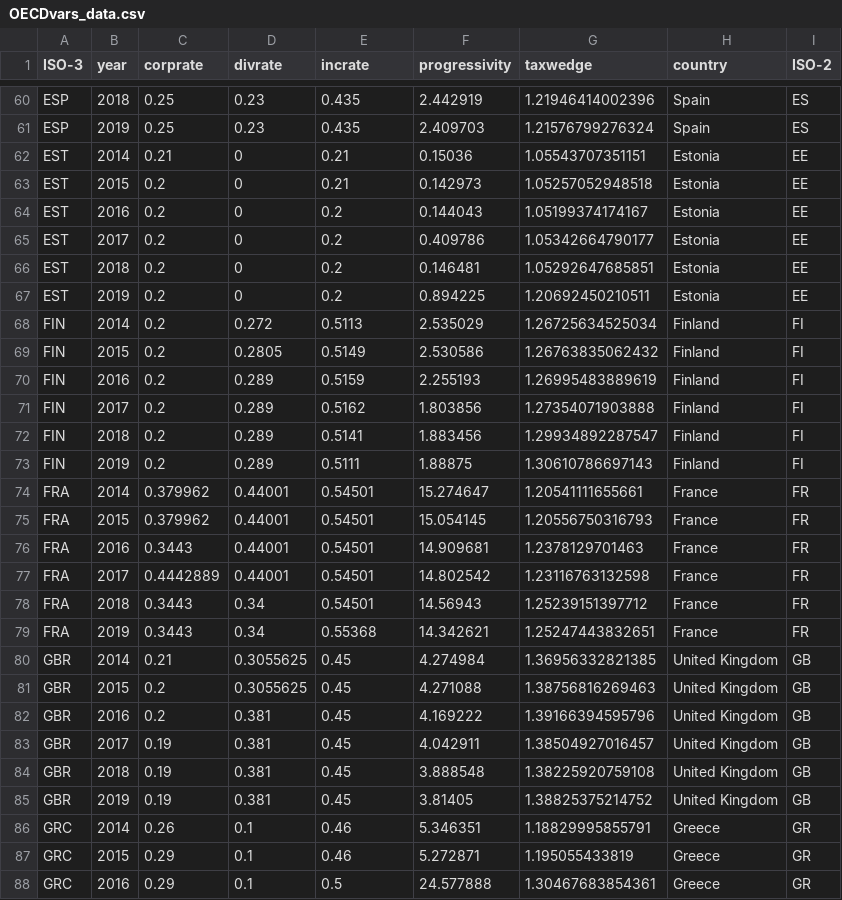
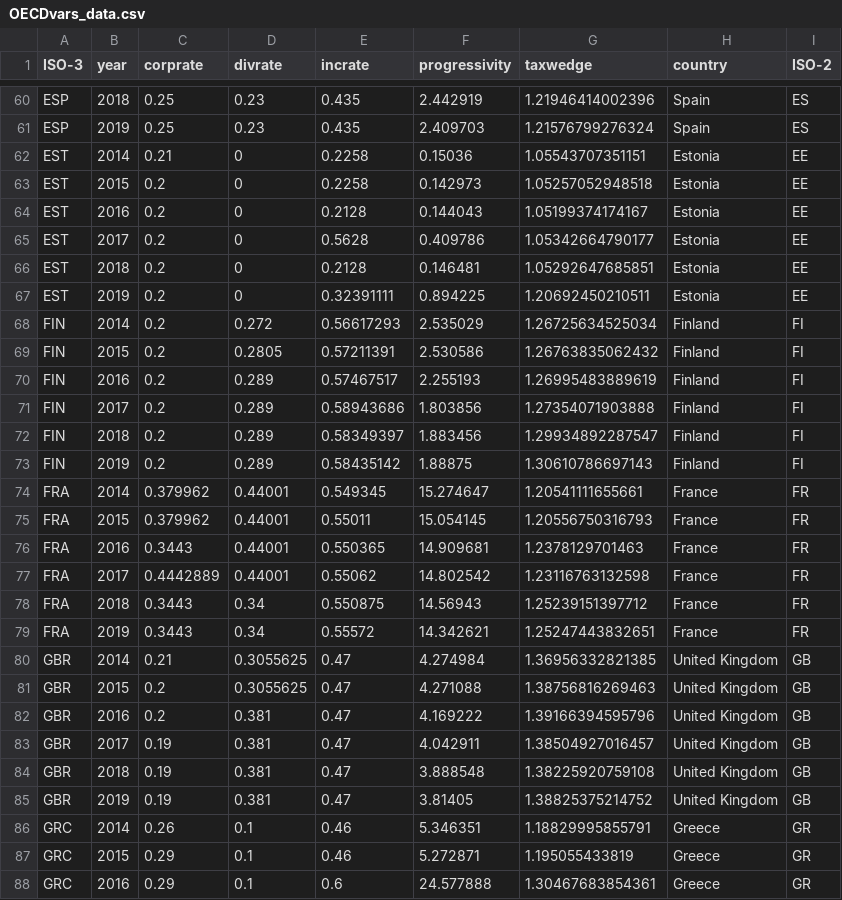
Before and after one commit to TaxFoundation/international-tax-competitiveness-index, a CSV file: intermediate-outputs/OECDvars_data.csv, drawn as a sheet; only a part is shown, gaps mark what is left out; the diff covers the shown part only.

Commit message:
Re-run of OECD Data Scraper

```diff
--- a/intermediate-outputs/OECDvars_data.csv
+++ b/intermediate-outputs/OECDvars_data.csv
@@ -61,28 +61,28 @@
 "ESP","2019","0.25",0.23,0.435,2.409703,1.21576799276324,"Spain","ES"
-"EST","2014","0.21",0,0.21,0.15036,1.05543707351151,"Estonia","EE"
-"EST","2015","0.2",0,0.21,0.142973,1.05257052948518,"Estonia","EE"
-"EST","2016","0.2",0,0.2,0.144043,1.05199374174167,"Estonia","EE"
-"EST","2017","0.2",0,0.2,0.409786,1.05342664790177,"Estonia","EE"
-"EST","2018","0.2",0,0.2,0.146481,1.05292647685851,"Estonia","EE"
-"EST","2019","0.2",0,0.2,0.894225,1.20692450210511,"Estonia","EE"
-"FIN","2014","0.2",0.272,0.5113,2.535029,1.26725634525034,"Finland","FI"
-"FIN","2015","0.2",0.2805,0.5149,2.530586,1.26763835062432,"Finland","FI"
-"FIN","2016","0.2",0.289,0.5159,2.255193,1.26995483889619,"Finland","FI"
-"FIN","2017","0.2",0.289,0.5162,1.803856,1.27354071903888,"Finland","FI"
-"FIN","2018","0.2",0.289,0.5141,1.883456,1.29934892287547,"Finland","FI"
-"FIN","2019","0.2",0.289,0.5111,1.88875,1.30610786697143,"Finland","FI"
-"FRA","2014","0.379962",0.44001,0.54501,15.274647,1.20541111655661,"France","FR"
-"FRA","2015","0.379962",0.44001,0.54501,15.054145,1.20556750316793,"France","FR"
-"FRA","2016","0.3443",0.44001,0.54501,14.909681,1.2378129701463,"France","FR"
-"FRA","2017","0.4442889",0.44001,0.54501,14.802542,1.23116763132598,"France","FR"
-"FRA","2018","0.3443",0.34,0.54501,14.56943,1.25239151397712,"France","FR"
-"FRA","2019","0.3443",0.34,0.55368,14.342621,1.25247443832651,"France","FR"
-"GBR","2014","0.21",0.3055625,0.45,4.274984,1.36956332821385,"United Kingdom","GB"
-"GBR","2015","0.2",0.3055625,0.45,4.271088,1.38756816269463,"United Kingdom","GB"
-"GBR","2016","0.2",0.381,0.45,4.169222,1.39166394595796,"United Kingdom","GB"
-"GBR","2017","0.19",0.381,0.45,4.042911,1.38504927016457,"United Kingdom","GB"
-"GBR","2018","0.19",0.381,0.45,3.888548,1.38225920759108,"United Kingdom","GB"
-"GBR","2019","0.19",0.381,0.45,3.81405,1.38825375214752,"United Kingdom","GB"
+"EST","2014","0.21",0,0.2258,0.15036,1.05543707351151,"Estonia","EE"
+"EST","2015","0.2",0,0.2258,0.142973,1.05257052948518,"Estonia","EE"
+"EST","2016","0.2",0,0.2128,0.144043,1.05199374174167,"Estonia","EE"
+"EST","2017","0.2",0,0.5628,0.409786,1.05342664790177,"Estonia","EE"
+"EST","2018","0.2",0,0.2128,0.146481,1.05292647685851,"Estonia","EE"
+"EST","2019","0.2",0,0.32391111,0.894225,1.20692450210511,"Estonia","EE"
+"FIN","2014","0.2",0.272,0.56617293,2.535029,1.26725634525034,"Finland","FI"
+"FIN","2015","0.2",0.2805,0.57211391,2.530586,1.26763835062432,"Finland","FI"
+"FIN","2016","0.2",0.289,0.57467517,2.255193,1.26995483889619,"Finland","FI"
+"FIN","2017","0.2",0.289,0.58943686,1.803856,1.27354071903888,"Finland","FI"
+"FIN","2018","0.2",0.289,0.58349397,1.883456,1.29934892287547,"Finland","FI"
+"FIN","2019","0.2",0.289,0.58435142,1.88875,1.30610786697143,"Finland","FI"
+"FRA","2014","0.379962",0.44001,0.549345,15.274647,1.20541111655661,"France","FR"
+"FRA","2015","0.379962",0.44001,0.55011,15.054145,1.20556750316793,"France","FR"
+"FRA","2016","0.3443",0.44001,0.550365,14.909681,1.2378129701463,"France","FR"
+"FRA","2017","0.4442889",0.44001,0.55062,14.802542,1.23116763132598,"France","FR"
+"FRA","2018","0.3443",0.34,0.550875,14.56943,1.25239151397712,"France","FR"
+"FRA","2019","0.3443",0.34,0.55572,14.342621,1.25247443832651,"France","FR"
+"GBR","2014","0.21",0.3055625,0.47,4.274984,1.36956332821385,"United Kingdom","GB"
+"GBR","2015","0.2",0.3055625,0.47,4.271088,1.38756816269463,"United Kingdom","GB"
+"GBR","2016","0.2",0.381,0.47,4.169222,1.39166394595796,"United Kingdom","GB"
+"GBR","2017","0.19",0.381,0.47,4.042911,1.38504927016457,"United Kingdom","GB"
+"GBR","2018","0.19",0.381,0.47,3.888548,1.38225920759108,"United Kingdom","GB"
+"GBR","2019","0.19",0.381,0.47,3.81405,1.38825375214752,"United Kingdom","GB"
 "GRC","2014","0.26",0.1,0.46,5.346351,1.18829995855791,"Greece","GR"
 "GRC","2015","0.29",0.1,0.46,5.272871,1.195055433819,"Greece","GR"
-"GRC","2016","0.29",0.1,0.5,24.577888,1.30467683854361,"Greece","GR"
+"GRC","2016","0.29",0.1,0.6,24.577888,1.30467683854361,"Greece","GR"
```
Also changed, not shown: 121 edited cells elsewhere in this file.
